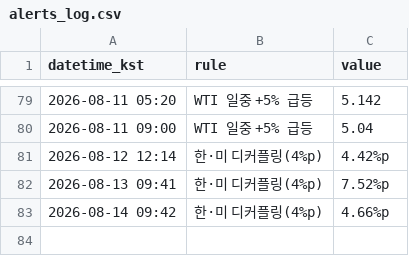
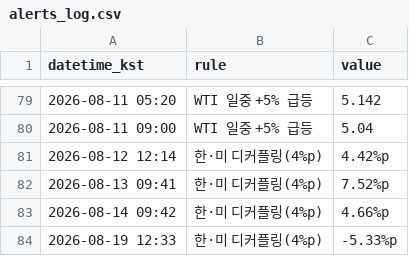
Before and after one commit to Carrick16GGMU/Carrick-the-Glory, a CSV file: alerts_log.csv, drawn as a sheet; only a part is shown, gaps mark what is left out; the diff names each change by its address in the sheet, - before the commit and + after, or states it on an @@ line.

```diff
--- a/alerts_log.csv
+++ b/alerts_log.csv
+row 84: 2026-08-19 12:33 | 한·미 디커플링(4%p) | -5.33%p
```
Also changed, not shown: 1 other file.
